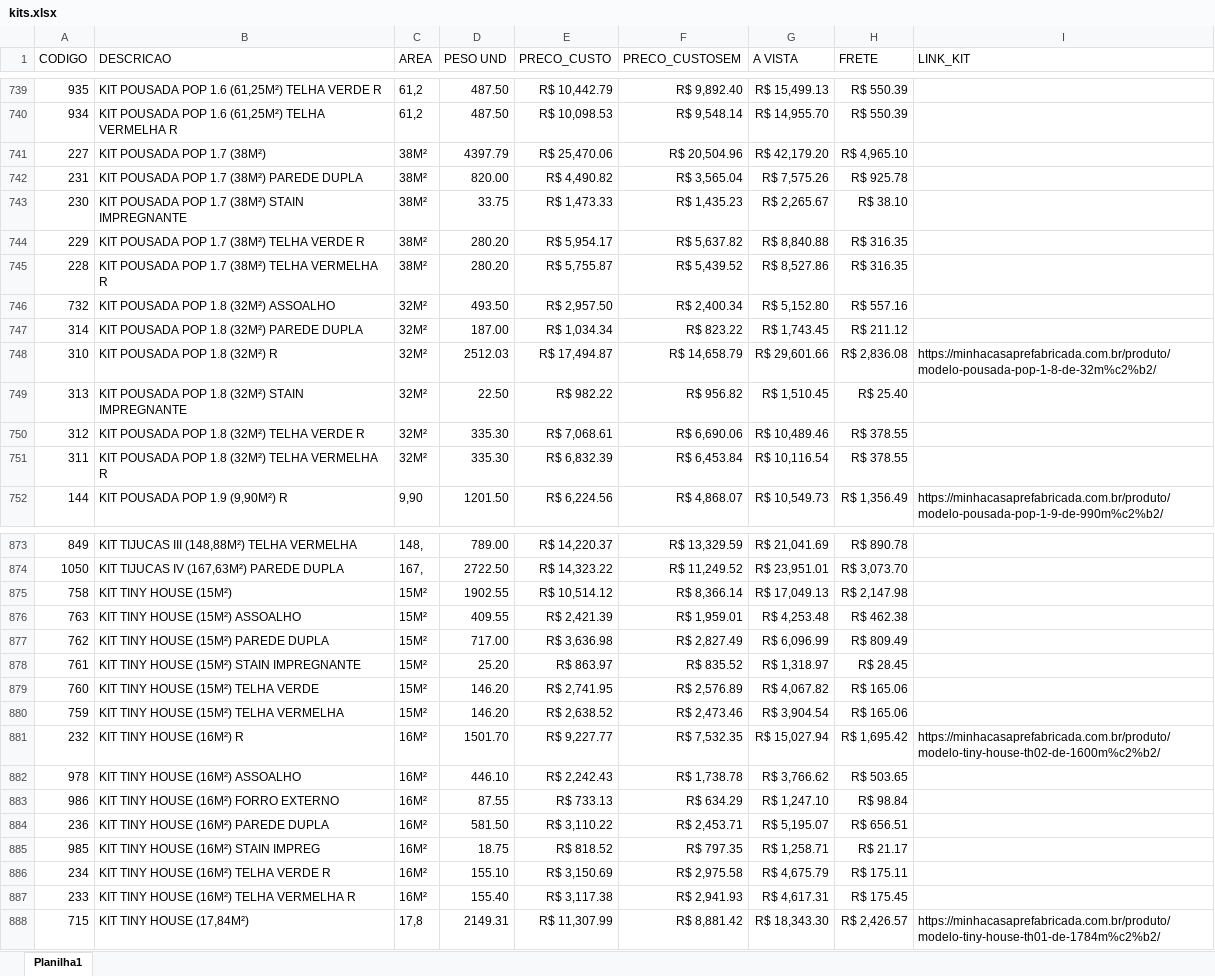
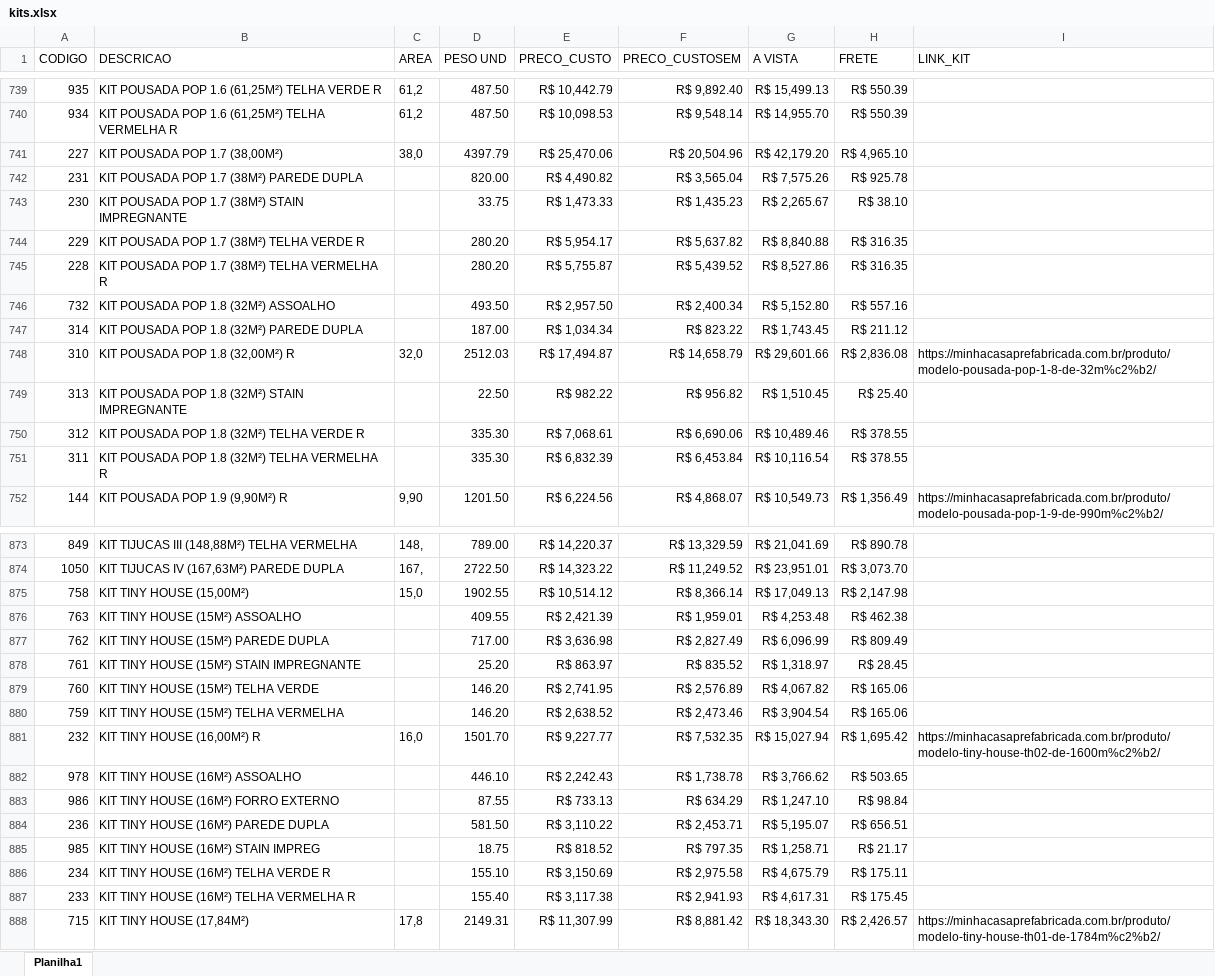
Before and after one commit to mcpfbahia/orca-rapido-zap, an Excel workbook: kits.xlsx, sheet Planilha1, drawn as a sheet; only a part is shown, gaps mark what is left out; values as stored, in another font and other column widths than the file's, no borders; table styles not drawn; the diff covers the shown part only; the diff names each change by its address in the sheet, - before the commit and + after, or states it on an @@ line.

```diff
--- a/kits.xlsx (sheet Planilha1)
+++ b/kits.xlsx (sheet Planilha1)
-B741 (DESCRICAO): KIT POUSADA POP 1.7 (38M²)
+B741 (DESCRICAO): KIT POUSADA POP 1.7 (38,00M²)
-C741 (AREA): 38M²
+C741 (AREA): 38,0
-C742:C745 (AREA): 38M²
+C742:C745 (AREA): (empty)
-C746:C747 (AREA): 32M²
+C746:C747 (AREA): (empty)
-B748 (DESCRICAO): KIT POUSADA POP 1.8 (32M²) R
+B748 (DESCRICAO): KIT POUSADA POP 1.8 (32,00M²) R
-C748 (AREA): 32M²
+C748 (AREA): 32,0
-C749:C751 (AREA): 32M²
+C749:C751 (AREA): (empty)
-B875 (DESCRICAO): KIT TINY HOUSE (15M²)
+B875 (DESCRICAO): KIT TINY HOUSE (15,00M²)
-C875 (AREA): 15M²
+C875 (AREA): 15,0
-C876:C880 (AREA): 15M²
+C876:C880 (AREA): (empty)
-B881 (DESCRICAO): KIT TINY HOUSE (16M²) R
+B881 (DESCRICAO): KIT TINY HOUSE (16,00M²) R
-C881 (AREA): 16M²
+C881 (AREA): 16,0
-C882:C887 (AREA): 16M²
+C882:C887 (AREA): (empty)
```
Also changed, not shown: 95 edited cells elsewhere in this sheet, precos.xlsx.
